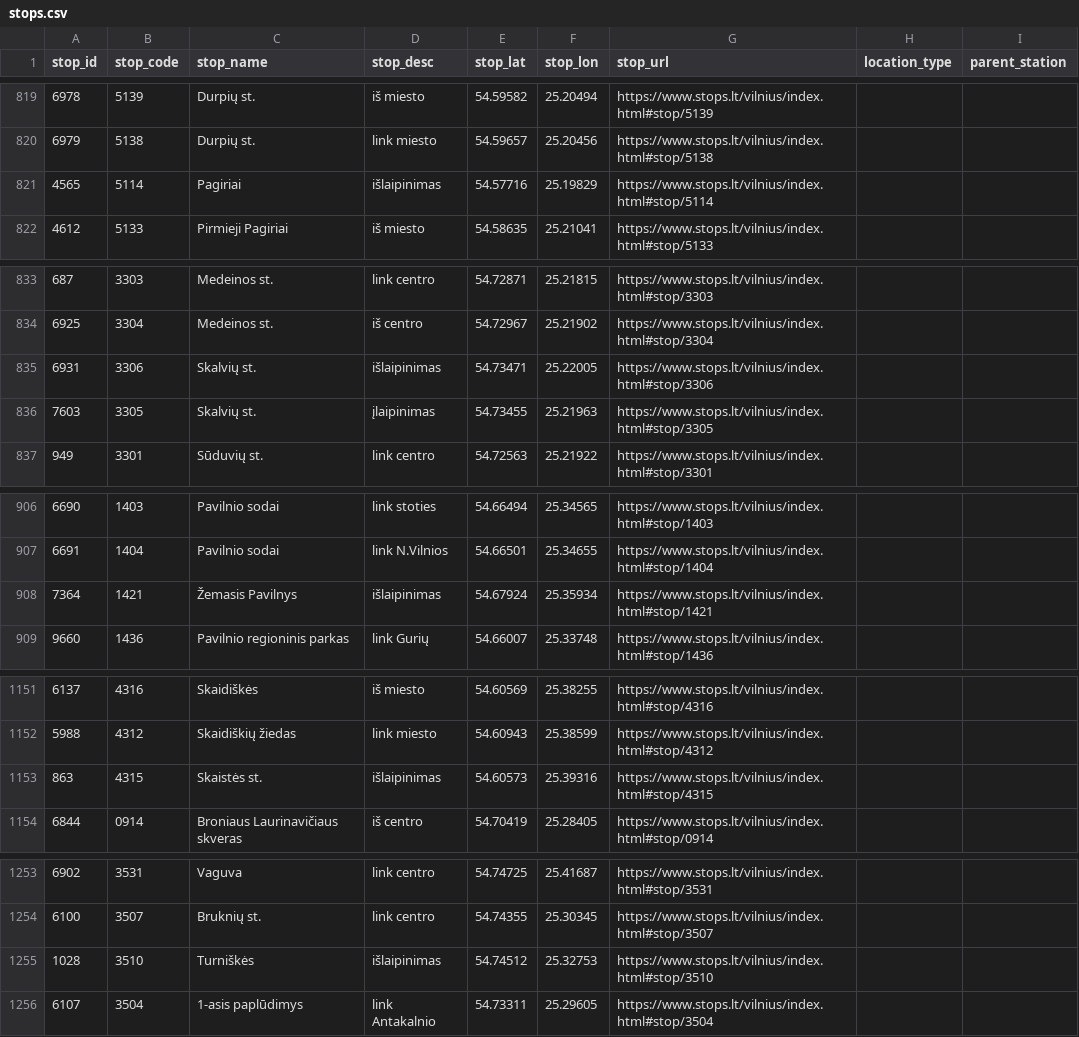
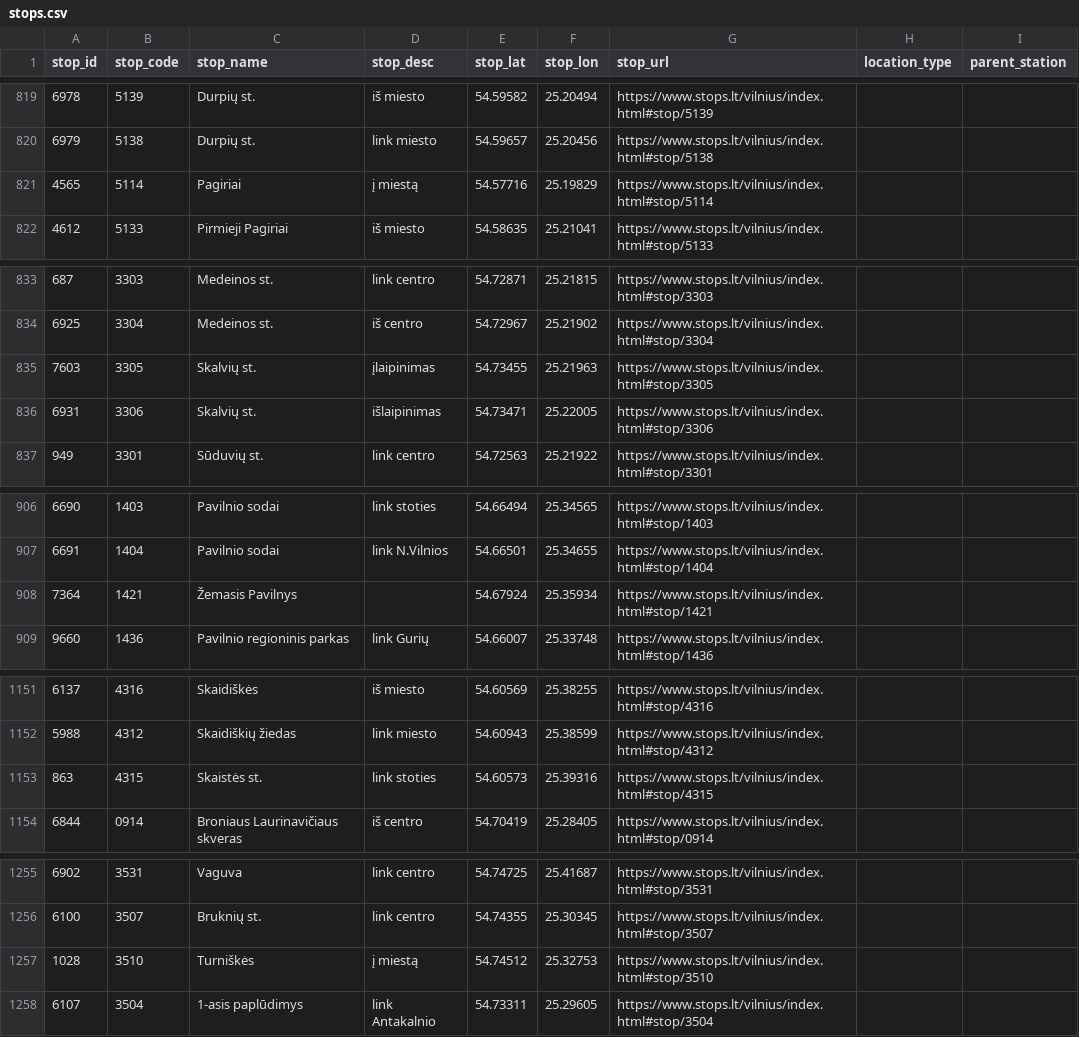
Before and after one commit to Lanxtot/stops, a CSV file: stops.csv, drawn as a sheet; only a part is shown, gaps mark what is left out; the diff covers the shown part only.

```diff
--- a/stops.csv
+++ b/stops.csv
@@ -820,3 +820,3 @@
 6979,5138,"Durpių st.","link miesto",54.59657,25.20456,https://www.stops.lt/vilnius/index.html#stop/5138,,
-4565,5114,"Pagiriai","išlaipinimas",54.57716,25.19829,https://www.stops.lt/vilnius/index.html#stop/5114,,
+4565,5114,"Pagiriai","į miestą",54.57716,25.19829,https://www.stops.lt/vilnius/index.html#stop/5114,,
 4612,5133,"Pirmieji Pagiriai","iš miesto",54.58635,25.21041,https://www.stops.lt/vilnius/index.html#stop/5133,,
@@ -834,4 +834,4 @@
 6925,3304,"Medeinos st.","iš centro",54.72967,25.21902,https://www.stops.lt/vilnius/index.html#stop/3304,,
+7603,3305,"Skalvių st.","įlaipinimas",54.73455,25.21963,https://www.stops.lt/vilnius/index.html#stop/3305,,
 6931,3306,"Skalvių st.","išlaipinimas",54.73471,25.22005,https://www.stops.lt/vilnius/index.html#stop/3306,,
-7603,3305,"Skalvių st.","įlaipinimas",54.73455,25.21963,https://www.stops.lt/vilnius/index.html#stop/3305,,
 949,3301,"Sūduvių st.","link centro",54.72563,25.21922,https://www.stops.lt/vilnius/index.html#stop/3301,,
@@ -907,3 +907,3 @@
 6691,1404,"Pavilnio sodai","link N.Vilnios",54.66501,25.34655,https://www.stops.lt/vilnius/index.html#stop/1404,,
-7364,1421,"Žemasis Pavilnys","išlaipinimas",54.67924,25.35934,https://www.stops.lt/vilnius/index.html#stop/1421,,
+7364,1421,"Žemasis Pavilnys","",54.67924,25.35934,https://www.stops.lt/vilnius/index.html#stop/1421,,
 9660,1436,"Pavilnio regioninis parkas","link Gurių",54.66007,25.33748,https://www.stops.lt/vilnius/index.html#stop/1436,,
@@ -1152,3 +1152,3 @@
 5988,4312,"Skaidiškių žiedas","link miesto",54.60943,25.38599,https://www.stops.lt/vilnius/index.html#stop/4312,,
-863,4315,"Skaistės st.","išlaipinimas",54.60573,25.39316,https://www.stops.lt/vilnius/index.html#stop/4315,,
+863,4315,"Skaistės st.","link stoties",54.60573,25.39316,https://www.stops.lt/vilnius/index.html#stop/4315,,
 6844,0914,"Broniaus Laurinavičiaus skveras","iš centro",54.70419,25.28405,https://www.stops.lt/vilnius/index.html#stop/0914,,
@@ -1254,3 +1256,3 @@
 6100,3507,"Bruknių st.","link centro",54.74355,25.30345,https://www.stops.lt/vilnius/index.html#stop/3507,,
-1028,3510,"Turniškės","išlaipinimas",54.74512,25.32753,https://www.stops.lt/vilnius/index.html#stop/3510,,
+1028,3510,"Turniškės","į miestą",54.74512,25.32753,https://www.stops.lt/vilnius/index.html#stop/3510,,
 6107,3504,"1-asis paplūdimys","link Antakalnio",54.73311,25.29605,https://www.stops.lt/vilnius/index.html#stop/3504,,
```
Also changed, not shown: 2 added rows, 1 removed row and 15 edited cells elsewhere in this file, exceptions.csv, 2 other files.
